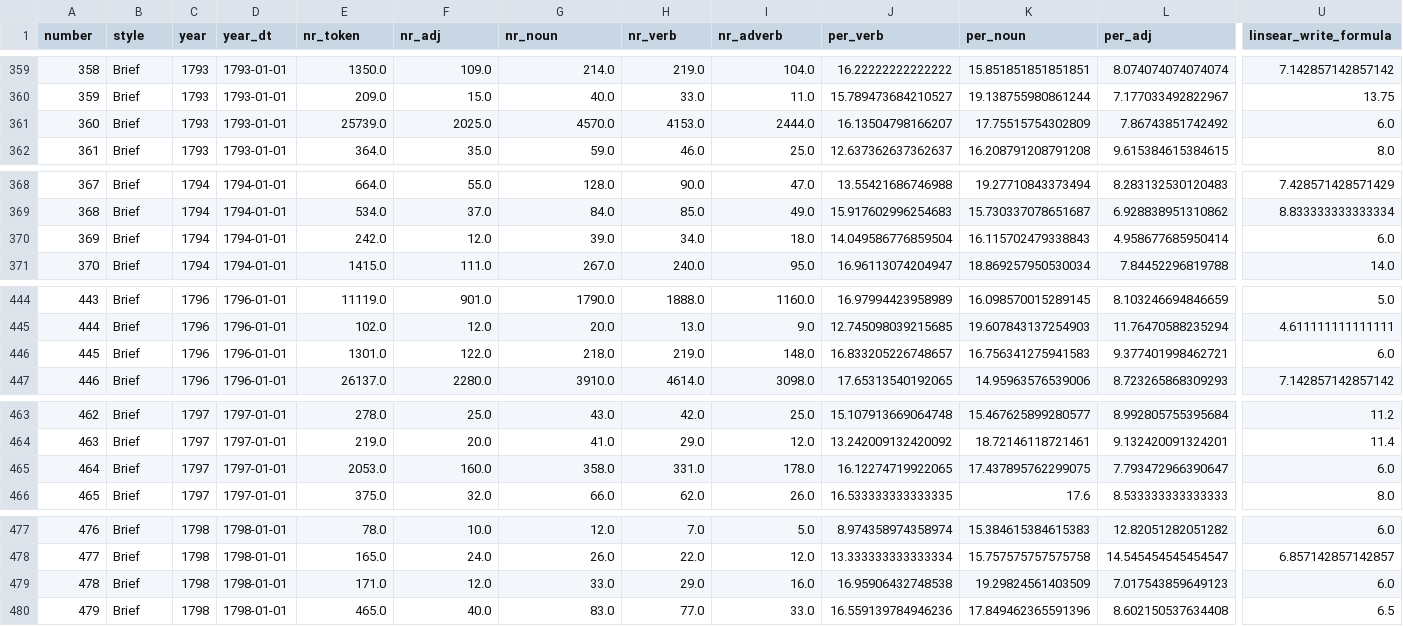
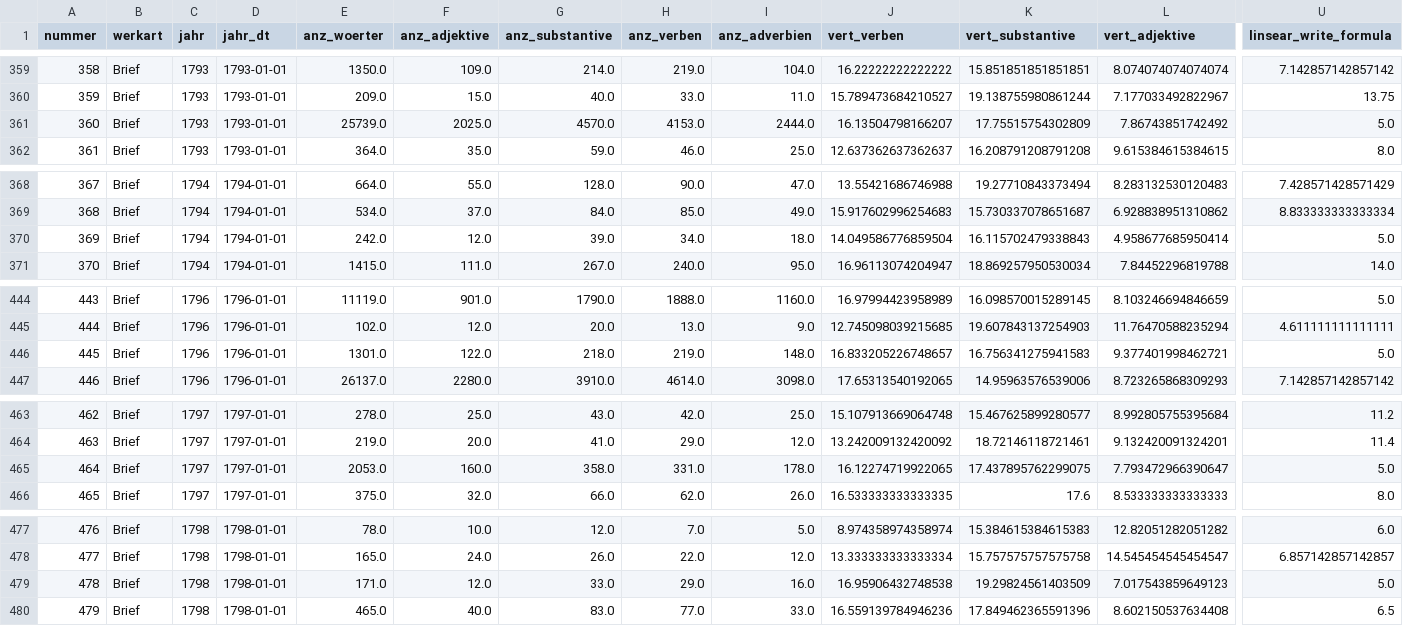
Before and after one commit to robinarthur/5pk, a CSV file: txt_edit/data/data_wo_text.csv, drawn as a sheet; only a part is shown, gaps mark what is left out; the diff covers the shown part only; the diff names each change by its address in the sheet, - before the commit and + after, or states it on an @@ line.

```diff
--- a/txt_edit/data/data_wo_text.csv
+++ b/txt_edit/data/data_wo_text.csv
-A1: number
+A1: nummer
-B1: style
+B1: werkart
-C1: year
+C1: jahr
-D1: year_dt
+D1: jahr_dt
-E1: nr_token
+E1: anz_woerter
-F1: nr_adj
+F1: anz_adjektive
-G1: nr_noun
+G1: anz_substantive
-H1: nr_verb
+H1: anz_verben
-I1: nr_adverb
+I1: anz_adverbien
-J1: per_verb
+J1: vert_verben
-K1: per_noun
+K1: vert_substantive
-L1: per_adj
+L1: vert_adjektive
-U361 (linsear_write_formula): 6.0
+U361 (linsear_write_formula): 5.0
-U370 (linsear_write_formula): 6.0
+U370 (linsear_write_formula): 5.0
-U446 (linsear_write_formula): 6.0
+U446 (linsear_write_formula): 5.0
-U465 (linsear_write_formula): 6.0
+U465 (linsear_write_formula): 5.0
-U479 (linsear_write_formula): 6.0
+U479 (linsear_write_formula): 5.0
```
Also changed, not shown: 19 edited cells elsewhere in this file, 48 other files.
